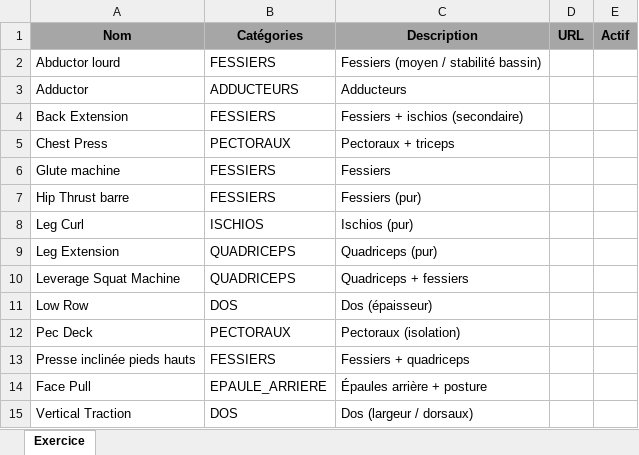
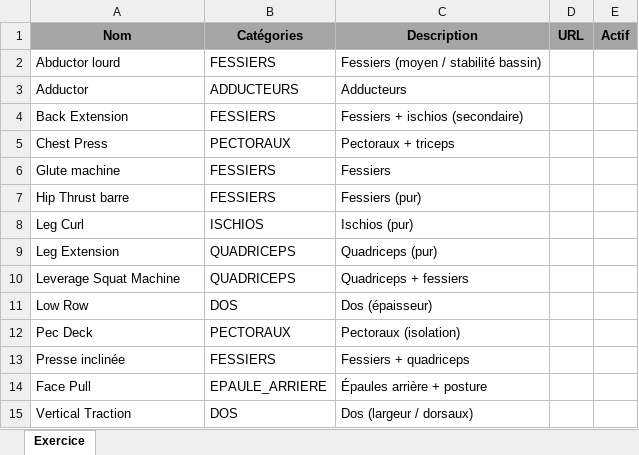
Before and after one commit to CyrilleNantes/sport-app, an Excel workbook: Data/Exercices.xlsx, sheet Exercice, drawn as a sheet; values as stored, in another font and other column widths than the file's, no borders; the diff names each change by its address in the sheet, - before the commit and + after, or states it on an @@ line.

```diff
--- a/Data/Exercices.xlsx (sheet Exercice)
+++ b/Data/Exercices.xlsx (sheet Exercice)
-A13 (Nom): Presse inclinée pieds hauts
+A13 (Nom): Presse inclinée
```
Also changed, not shown: 1 other file.
